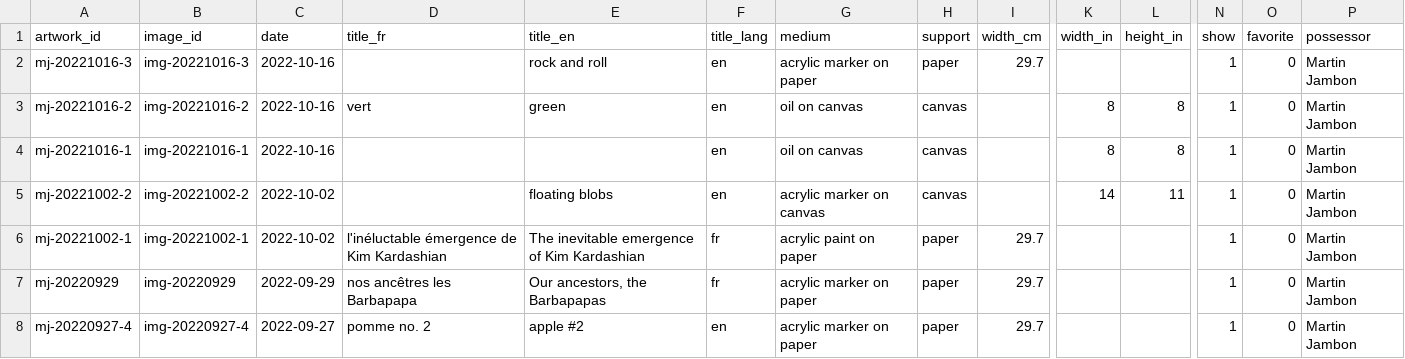
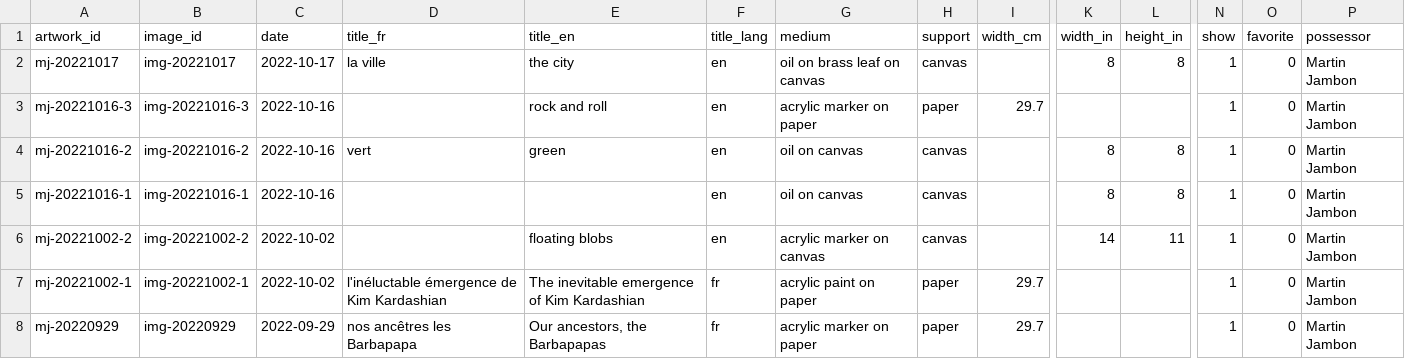
Before and after one commit to mjambon/blog, a CSV file: src/gallery/data.csv, drawn as a sheet; only a part is shown, gaps mark what is left out; the shorter side is filled out with more unchanged rows; rows hold the shown columns only; the diff names each change by its address in the sheet, - before the commit and + after, or states it on an @@ line.

```diff
--- a/src/gallery/data.csv
+++ b/src/gallery/data.csv
+row 2: mj-20221017 | img-20221017 | 2022-10-17 | la ville | the city | en | oil on brass leaf on canvas | canvas |  | 8 | 8 | 1 | 0 | Martin Jambon
```
Also changed, not shown: 10 other files.
